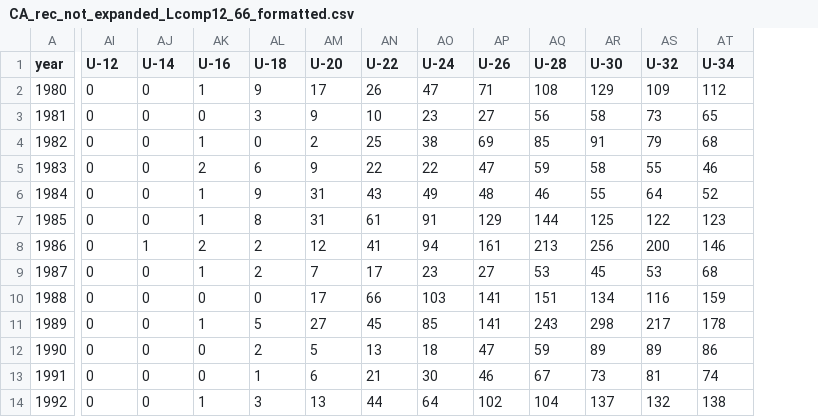
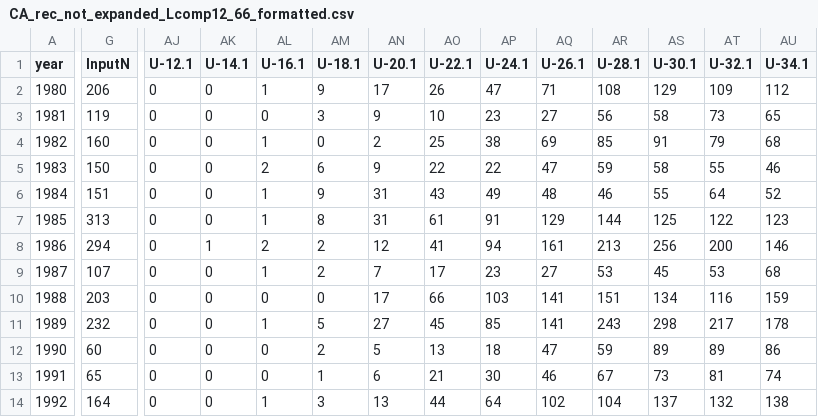
Before and after one commit to pfmc-assessments/canary_2023, a CSV file: data/forSS/CA_rec_not_expanded_Lcomp12_66_formatted.csv, drawn as a sheet; only a part is shown, gaps mark what is left out; addresses are those after the commit; the diff covers the shown part only; the diff names each change by its address in the sheet, - before the commit and + after, or states it on an @@ line.

```diff
--- a/data/forSS/CA_rec_not_expanded_Lcomp12_66_formatted.csv
+++ b/data/forSS/CA_rec_not_expanded_Lcomp12_66_formatted.csv
+column G (InputN), rows 2-14: 206 | 119 | 160 | 150 | 151 | 313 | 294 | 107 | 203 | 232 | 60 | 65 | 164
-AJ1: U-12
+AJ1: U-12.1
-AK1: U-14
+AK1: U-14.1
-AL1: U-16
+AL1: U-16.1
-AM1: U-18
+AM1: U-18.1
-AN1: U-20
+AN1: U-20.1
-AO1: U-22
+AO1: U-22.1
-AP1: U-24
+AP1: U-24.1
-AQ1: U-26
+AQ1: U-26.1
-AR1: U-28
+AR1: U-28.1
-AS1: U-30
+AS1: U-30.1
-AT1: U-32
+AT1: U-32.1
-AU1: U-34
+AU1: U-34.1
```
Also changed, not shown: 16 edited cells elsewhere in this file, data/Canary_recLen_sample_size_allSources.csv, data/forSS/CA_rec_not_expanded_noDebWV_Lcomp12_66_formatted.csv, 7 other files.
